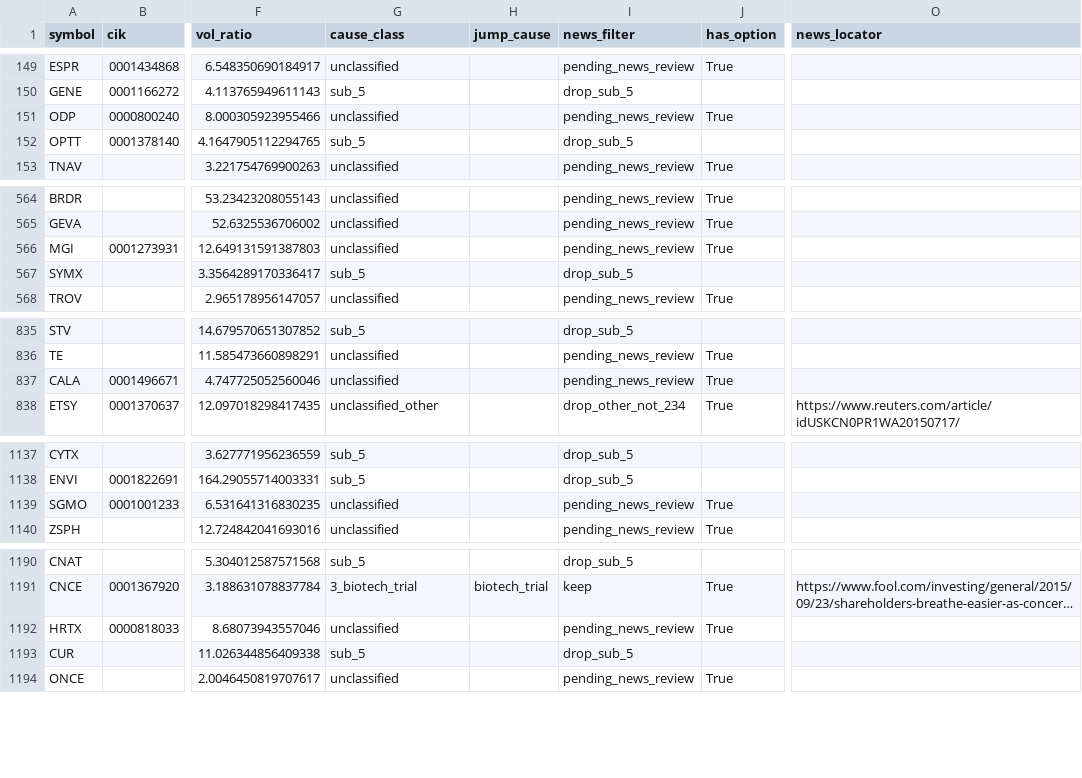
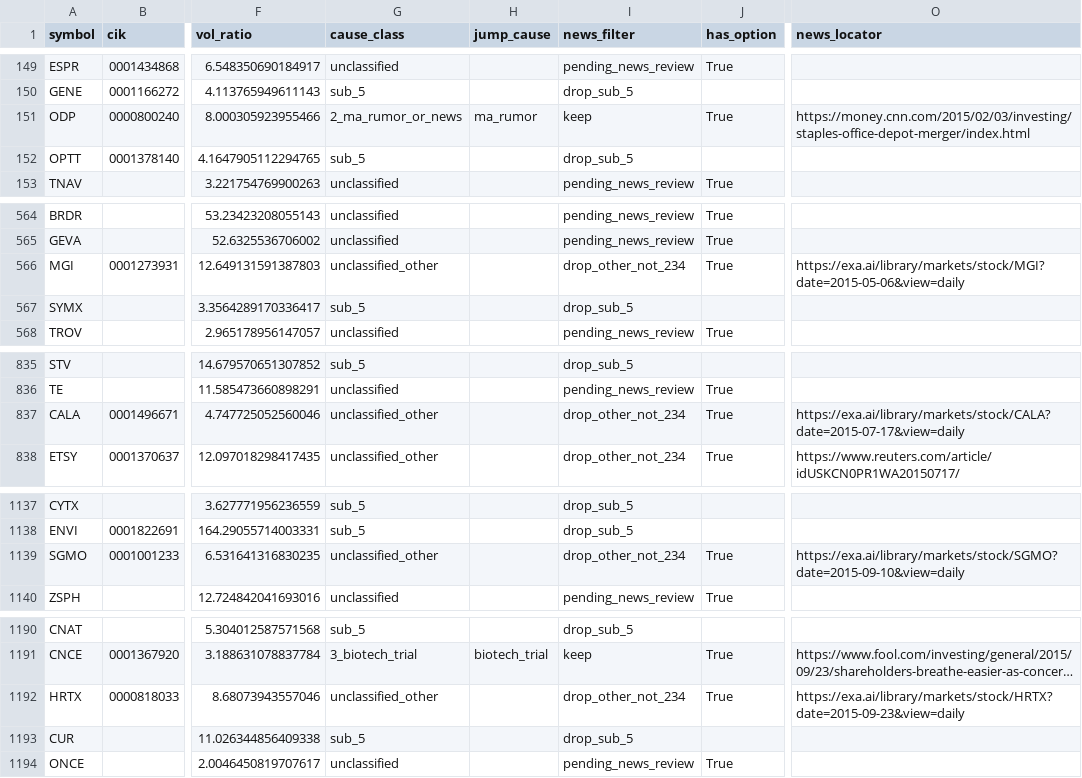
Before and after one commit to histidineARG/insider-option-patterns, a CSV file: results/price_jump_examine/jumps_2015-01-02_2015-12-31.csv, drawn as a sheet; only a part is shown, gaps mark what is left out; long unchanged cells end in …; the diff names each change by its address in the sheet, - before the commit and + after, or states it on an @@ line.

```diff
--- a/results/price_jump_examine/jumps_2015-01-02_2015-12-31.csv
+++ b/results/price_jump_examine/jumps_2015-01-02_2015-12-31.csv
-G151 (cause_class): unclassified
+G151 (cause_class): 2_ma_rumor_or_news
-H151 (jump_cause): (empty)
+H151 (jump_cause): ma_rumor
-I151 (news_filter): pending_news_review
+I151 (news_filter): keep
-O151 (news_locator): (empty)
+O151 (news_locator): https://money.cnn.com/2015/02/03/investing/staples-office-depot-merger/index.html
-G566 (cause_class): unclassified
+G566 (cause_class): unclassified_other
-I566 (news_filter): pending_news_review
+I566 (news_filter): drop_other_not_234
-O566 (news_locator): (empty)
+O566 (news_locator): https://exa.ai/library/markets/stock/MGI?date=2015-05-06&view=daily
-G837 (cause_class): unclassified
+G837 (cause_class): unclassified_other
-I837 (news_filter): pending_news_review
+I837 (news_filter): drop_other_not_234
-O837 (news_locator): (empty)
+O837 (news_locator): https://exa.ai/library/markets/stock/CALA?date=2015-07-17&view=daily
-G1139 (cause_class): unclassified
+G1139 (cause_class): unclassified_other
-I1139 (news_filter): pending_news_review
+I1139 (news_filter): drop_other_not_234
-O1139 (news_locator): (empty)
+O1139 (news_locator): https://exa.ai/library/markets/stock/SGMO?date=2015-09-10&view=daily
-G1192 (cause_class): unclassified
+G1192 (cause_class): unclassified_other
-I1192 (news_filter): pending_news_review
+I1192 (news_filter): drop_other_not_234
-O1192 (news_locator): (empty)
+O1192 (news_locator): https://exa.ai/library/markets/stock/HRTX?date=2015-09-23&view=daily
```
Also changed, not shown: results/price_jump_examine/jumps_2013-01-02_2014-12-31.csv, results/price_jump_examine/jumps_2016-01-04_2016-12-30.csv, 15 other files.
